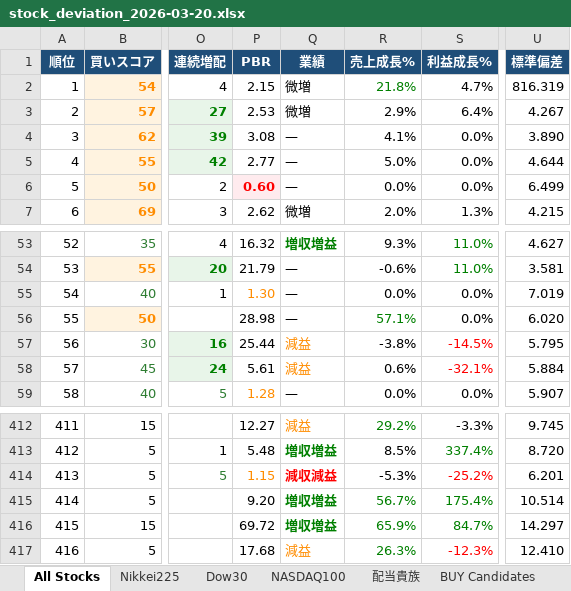
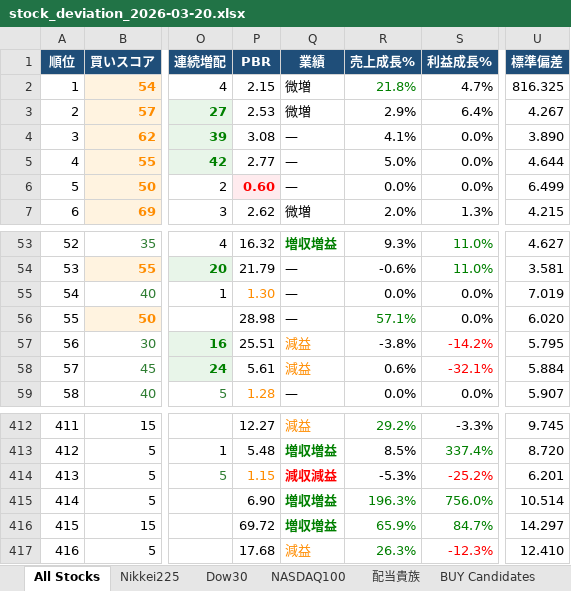
Before and after one commit to okanemochi-banzai/nikkei225-screener, an Excel workbook: output/stock_deviation_2026-03-20.xlsx, sheet All Stocks, drawn as a sheet; only a part is shown, gaps mark what is left out; values as stored, in another font and other column widths than the file's, no borders; the diff names each change by its address in the sheet, - before the commit and + after, or states it on an @@ line.

```diff
--- a/output/stock_deviation_2026-03-20.xlsx (sheet All Stocks)
+++ b/output/stock_deviation_2026-03-20.xlsx (sheet All Stocks)
-U2 (標準偏差): 816.319
+U2 (標準偏差): 816.325
-P57 (PBR): 25.44
+P57 (PBR): 25.51
-S57 (利益成長%): -14.5%
+S57 (利益成長%): -14.2%
-P415 (PBR): 9.20
+P415 (PBR): 6.90
-R415 (売上成長%): 56.7%
+R415 (売上成長%): 196.3%
-S415 (利益成長%): 175.4%
+S415 (利益成長%): 756.0%
```
Also changed, not shown: sheet NASDAQ100, sheet BUY Candidates, sheet Dow30, sheet Nikkei225, 2 other files.
